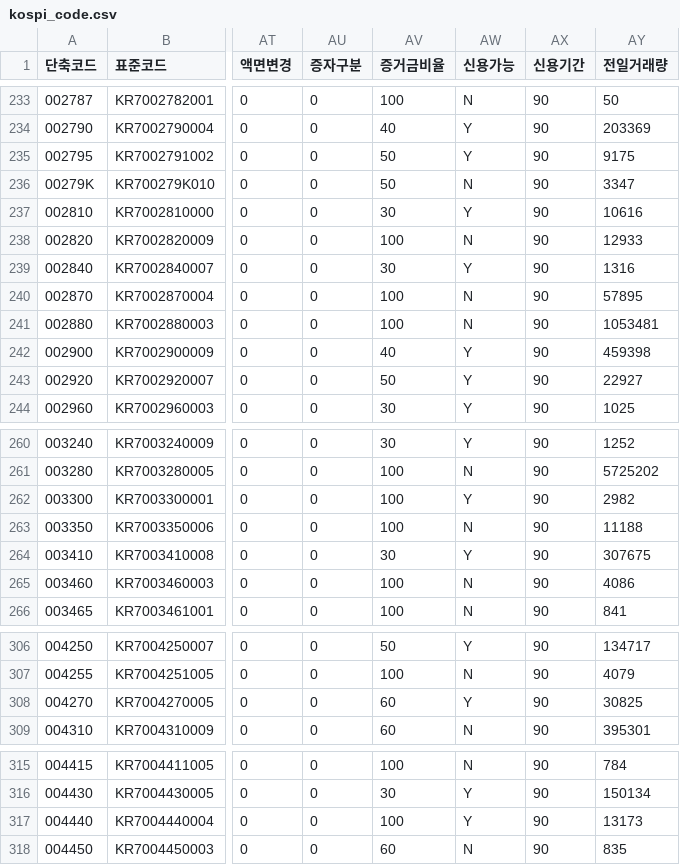
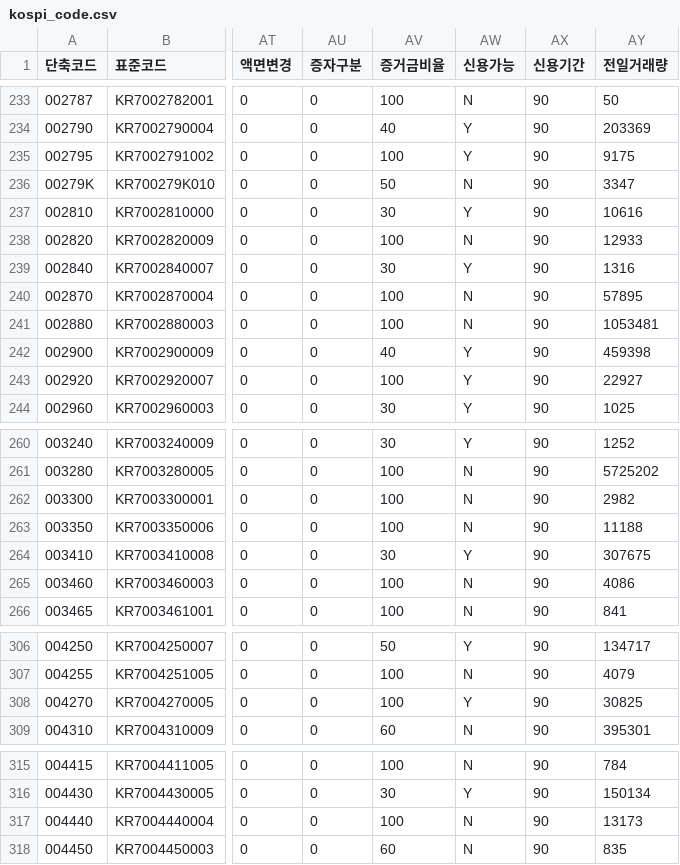
Before and after one commit to paca94/stock-info, a CSV file: info/kospi_code.csv, drawn as a sheet; only a part is shown, gaps mark what is left out; the diff covers the shown part only; the diff names each change by its address in the sheet, - before the commit and + after, or states it on an @@ line.

```diff
--- a/info/kospi_code.csv
+++ b/info/kospi_code.csv
-AV235 (증거금비율): 50
+AV235 (증거금비율): 100
-AV243 (증거금비율): 50
+AV243 (증거금비율): 100
-AW262 (신용가능): Y
+AW262 (신용가능): N
-AV308 (증거금비율): 60
+AV308 (증거금비율): 100
-AW317 (신용가능): Y
+AW317 (신용가능): N
```
Also changed, not shown: 43 edited cells elsewhere in this file.
